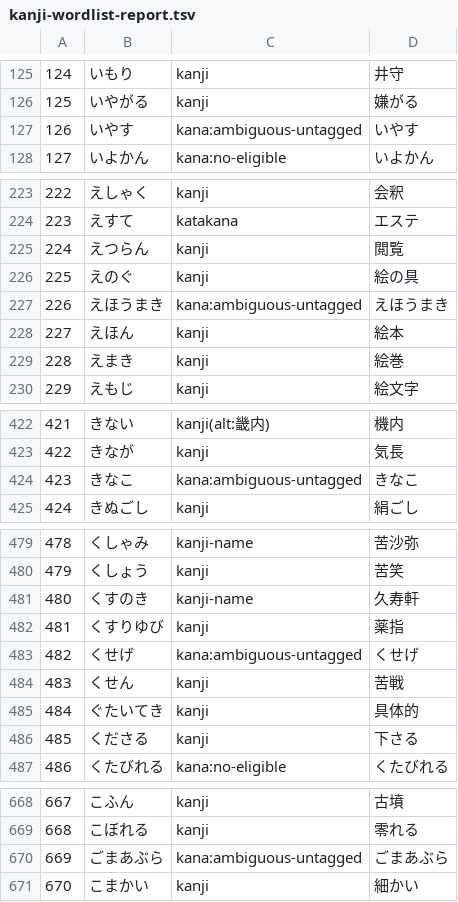
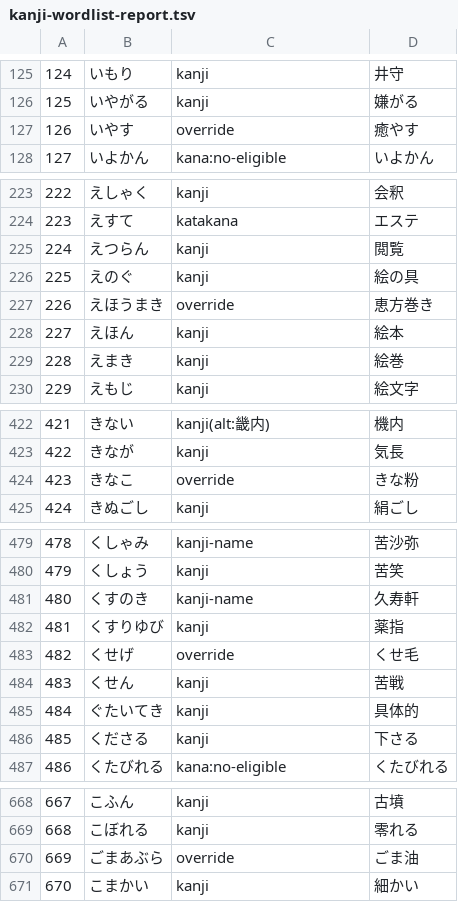
Before and after one commit to nft-syou/open-secret-memo, a TSV file: scripts/kanji-wordlist-report.tsv, drawn as a sheet; only a part is shown, gaps mark what is left out; the diff covers the shown part only.

```diff
--- a/scripts/kanji-wordlist-report.tsv
+++ b/scripts/kanji-wordlist-report.tsv
@@ -127,2 +127,2 @@
-126	いやす	kana:ambiguous-untagged	いやす
+126	いやす	override	癒やす
 127	いよかん	kana:no-eligible	いよかん
@@ -227,2 +227,2 @@
-226	えほうまき	kana:ambiguous-untagged	えほうまき
+226	えほうまき	override	恵方巻き
 227	えほん	kanji	絵本
@@ -424 +424 @@
-423	きなこ	kana:ambiguous-untagged	きなこ
+423	きなこ	override	きな粉
@@ -483,2 +483,2 @@
-482	くせげ	kana:ambiguous-untagged	くせげ
+482	くせげ	override	くせ毛
 483	くせん	kanji	苦戦
@@ -670,2 +670,2 @@
-669	ごまあぶら	kana:ambiguous-untagged	ごまあぶら
+669	ごまあぶら	override	ごま油
 670	こまかい	kanji	細かい
```
Also changed, not shown: 34 edited cells elsewhere in this file, 6 other files.
